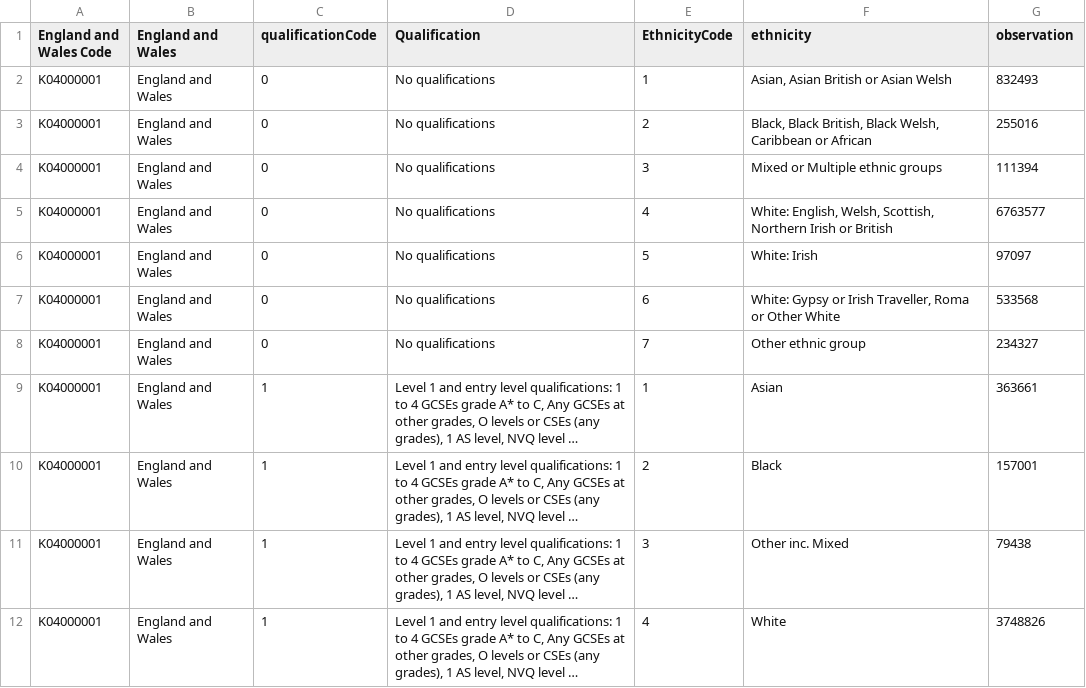
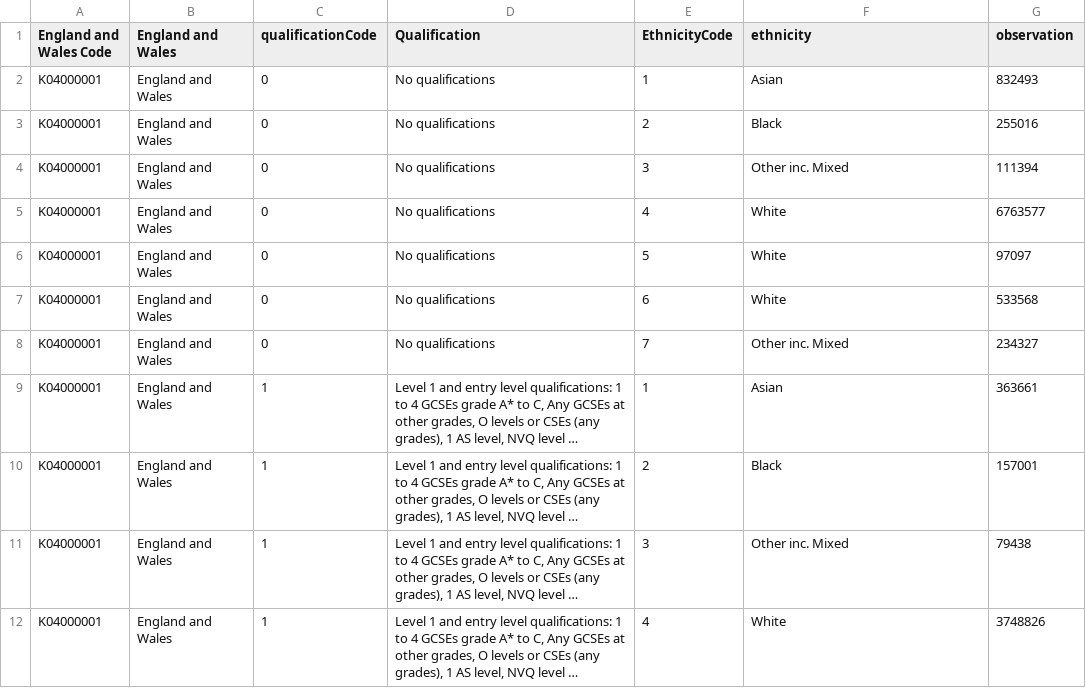
Before and after one commit to elifkeser/data, a CSV file: RM049-2021-1-filtered-2024-10-26T12_45_04Z(2).csv, drawn as a sheet; only a part is shown; long unchanged cells end in …; the diff names each change by its address in the sheet, - before the commit and + after, or states it on an @@ line.

Commit message:
Update RM049-2021-1-filtered-2024-10-26T12_45_04Z(2).csv

```diff
--- a/RM049-2021-1-filtered-2024-10-26T12_45_04Z(2).csv
+++ b/RM049-2021-1-filtered-2024-10-26T12_45_04Z(2).csv
-F2 (ethnicity): Asian, Asian British or Asian Welsh
+F2 (ethnicity): Asian
-F3 (ethnicity): Black, Black British, Black Welsh, Caribbean or African
+F3 (ethnicity): Black
-F4 (ethnicity): Mixed or Multiple ethnic groups
+F4 (ethnicity): Other inc. Mixed
-F5 (ethnicity): White: English, Welsh, Scottish, Northern Irish or British
+F5 (ethnicity): White
-F6 (ethnicity): White: Irish
+F6 (ethnicity): White
-F7 (ethnicity): White: Gypsy or Irish Traveller, Roma or Other White
+F7 (ethnicity): White
-F8 (ethnicity): Other ethnic group
+F8 (ethnicity): Other inc. Mixed
```
